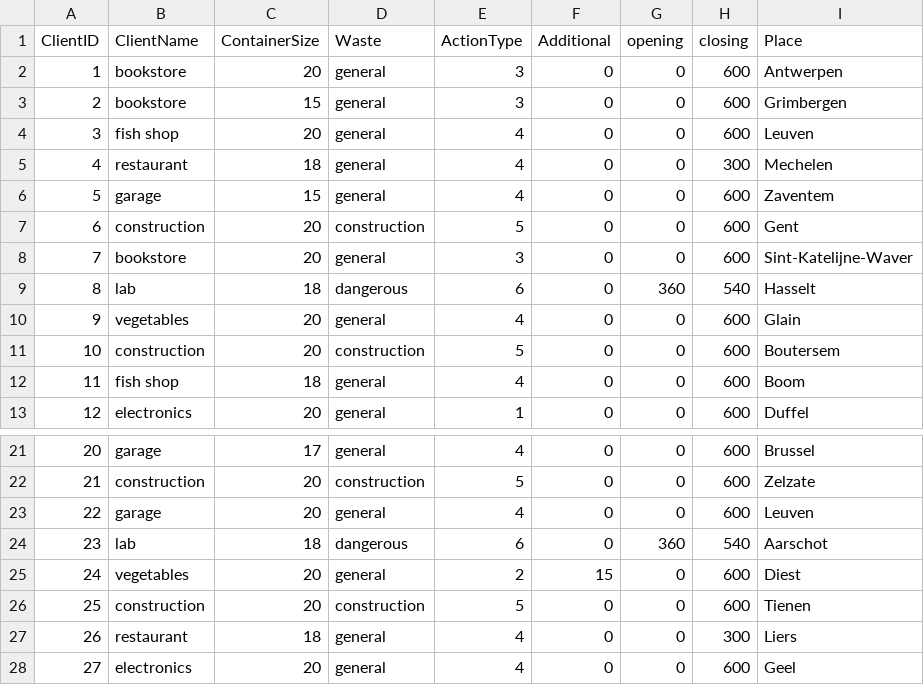
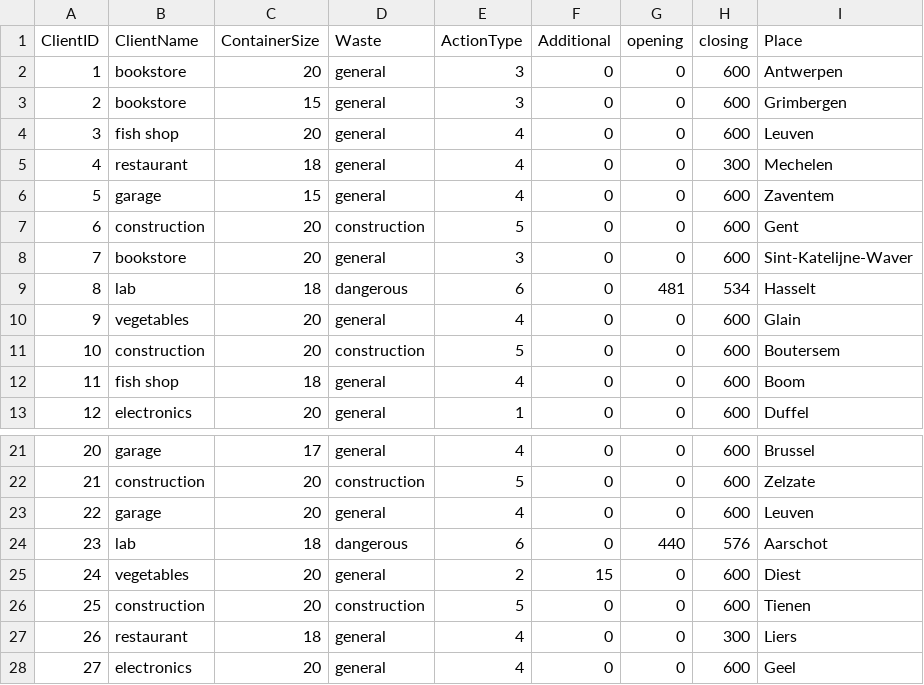
Before and after one commit to seppeV2/IPCase2, a CSV file: clients30.csv, drawn as a sheet; only a part is shown, gaps mark what is left out.

```diff
--- a/clients30.csv
+++ b/clients30.csv
@@ -8,3 +8,3 @@
 7,bookstore,20,general,3,0,0,600,Sint-Katelijne-Waver
-8,lab,18,dangerous,6,0,360,540,Hasselt
+8,lab,18,dangerous,6,0,481,534,Hasselt
 9,vegetables,20,general,4,0,0,600,Glain
@@ -23,3 +23,3 @@
 22,garage,20,general,4,0,0,600,Leuven
-23,lab,18,dangerous,6,0,360,540,Aarschot
+23,lab,18,dangerous,6,0,440,576,Aarschot
 24,vegetables,20,general,2,15,0,600,Diest
```
Also changed, not shown: 1 other file.
